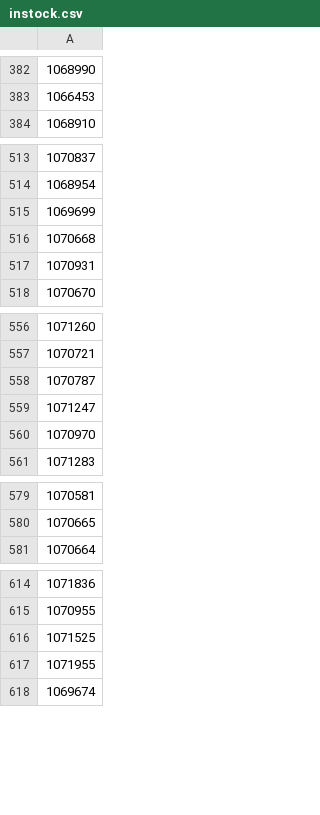
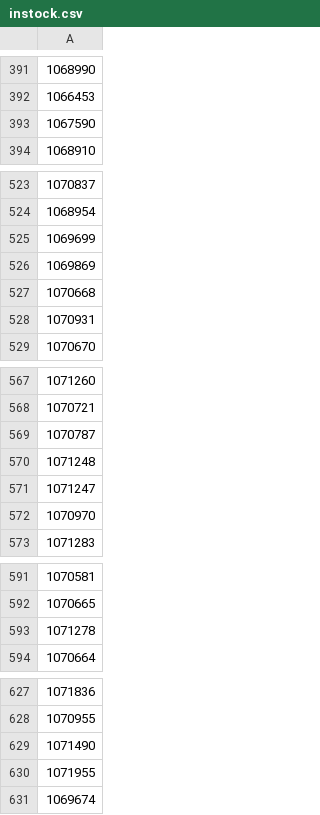
Before and after one commit to adriangcanada72-star/cards, a CSV file: instock.csv, drawn as a sheet; only a part is shown, gaps mark what is left out; addresses are those after the commit; the diff covers the shown part only; the diff names each change by its address in the sheet, - before the commit and + after, or states it on an @@ line.

```diff
--- a/instock.csv
+++ b/instock.csv
+row 393: 1067590
+row 526: 1069869
+row 570: 1071248
+row 593: 1071278
-A629: 1071525
+A629: 1071490
```
Also changed, not shown: 24 added rows and 2 removed rows elsewhere in this file.
